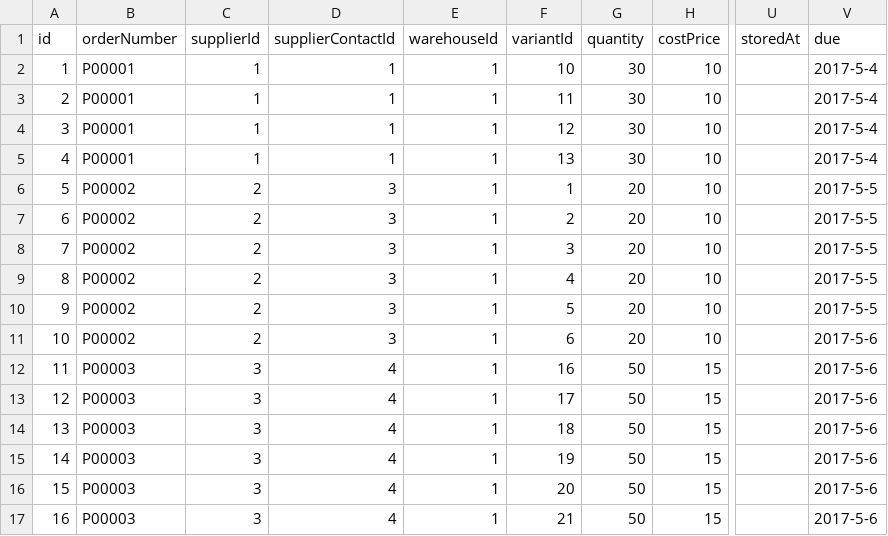
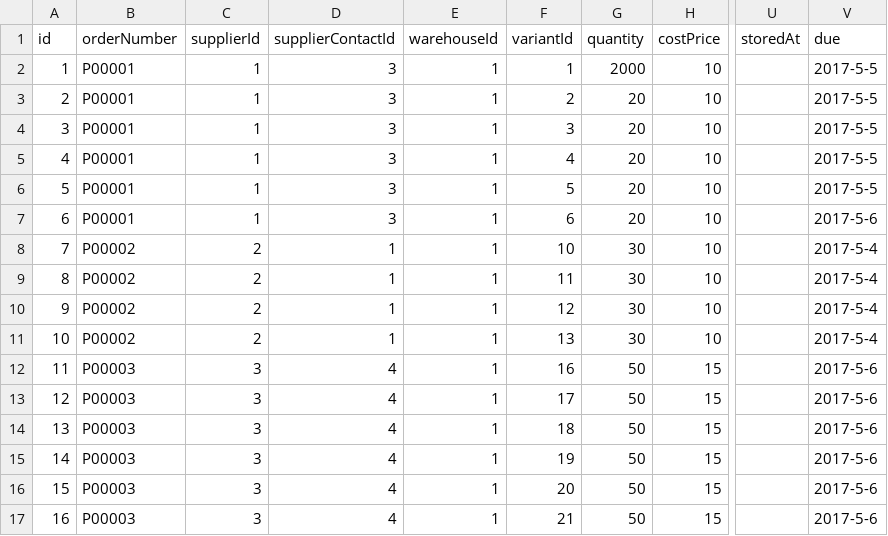
Before and after one commit to weimingwill/inventory-system, a CSV file: WebContent/src/data/purchase-orders.csv, drawn as a sheet; only a part is shown, gaps mark what is left out; the diff names each change by its address in the sheet, - before the commit and + after, or states it on an @@ line.

```diff
--- a/WebContent/src/data/purchase-orders.csv
+++ b/WebContent/src/data/purchase-orders.csv
-D2:D5 (supplierContactId): 1
+D2:D5 (supplierContactId): 3
-F2 (variantId): 10
+F2 (variantId): 1
-G2 (quantity): 30
+G2 (quantity): 2000
-V2:V5 (due): 2017-5-4
+V2:V5 (due): 2017-5-5
-F3 (variantId): 11
+F3 (variantId): 2
-G3:G5 (quantity): 30
+G3:G5 (quantity): 20
-F4 (variantId): 12
+F4 (variantId): 3
-F5 (variantId): 13
+F5 (variantId): 4
-B6:B7 (orderNumber): P00002
+B6:B7 (orderNumber): P00001
-C6:C7 (supplierId): 2
+C6:C7 (supplierId): 1
-F6 (variantId): 1
+F6 (variantId): 5
-F7 (variantId): 2
+F7 (variantId): 6
-V7 (due): 2017-5-5
+V7 (due): 2017-5-6
-D8:D11 (supplierContactId): 3
+D8:D11 (supplierContactId): 1
-F8 (variantId): 3
+F8 (variantId): 10
-G8:G11 (quantity): 20
+G8:G11 (quantity): 30
-V8:V10 (due): 2017-5-5
+V8:V10 (due): 2017-5-4
-F9 (variantId): 4
+F9 (variantId): 11
-F10 (variantId): 5
+F10 (variantId): 12
-F11 (variantId): 6
+F11 (variantId): 13
-V11 (due): 2017-5-6
+V11 (due): 2017-5-4
```
Also changed, not shown: WebContent/src/data/variants.csv, 13 other files.
